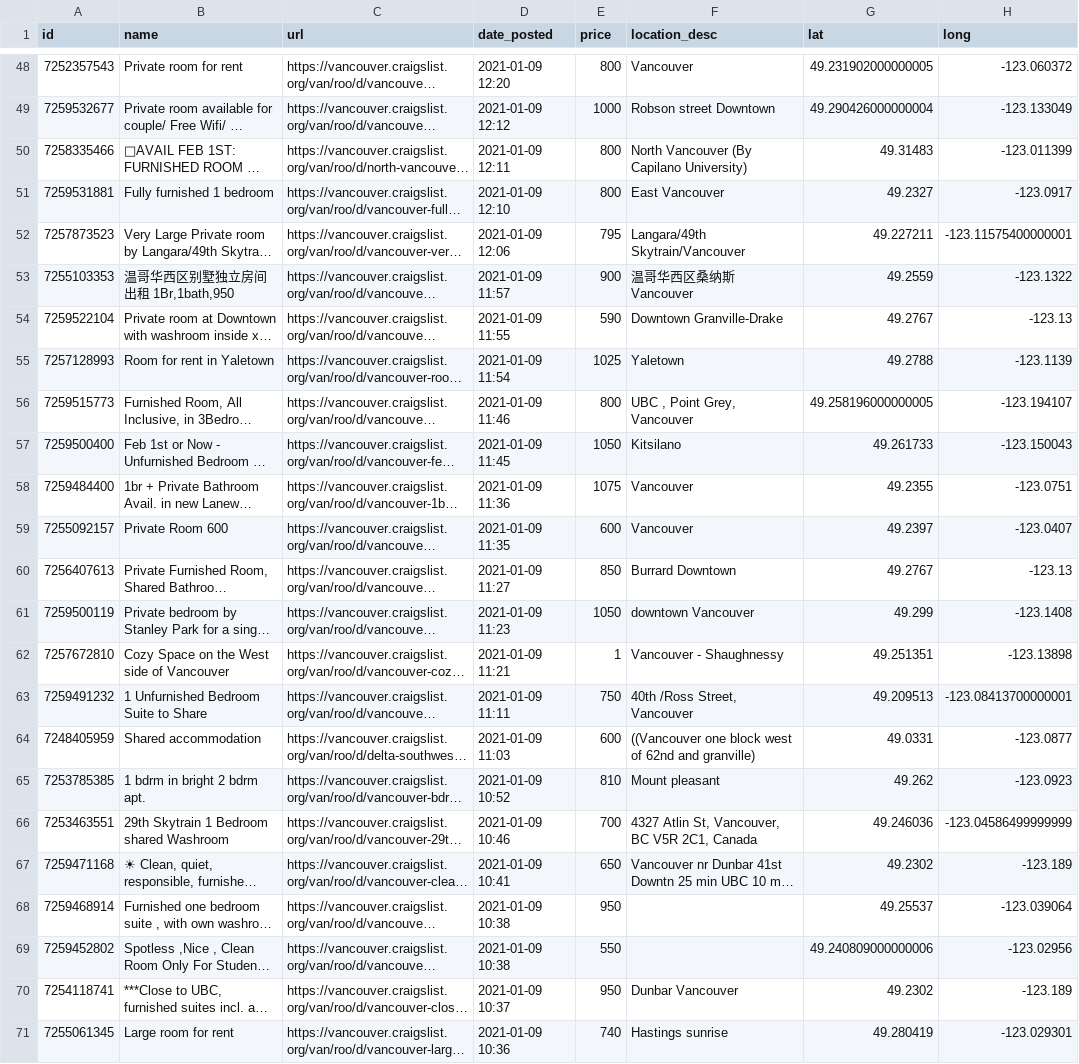
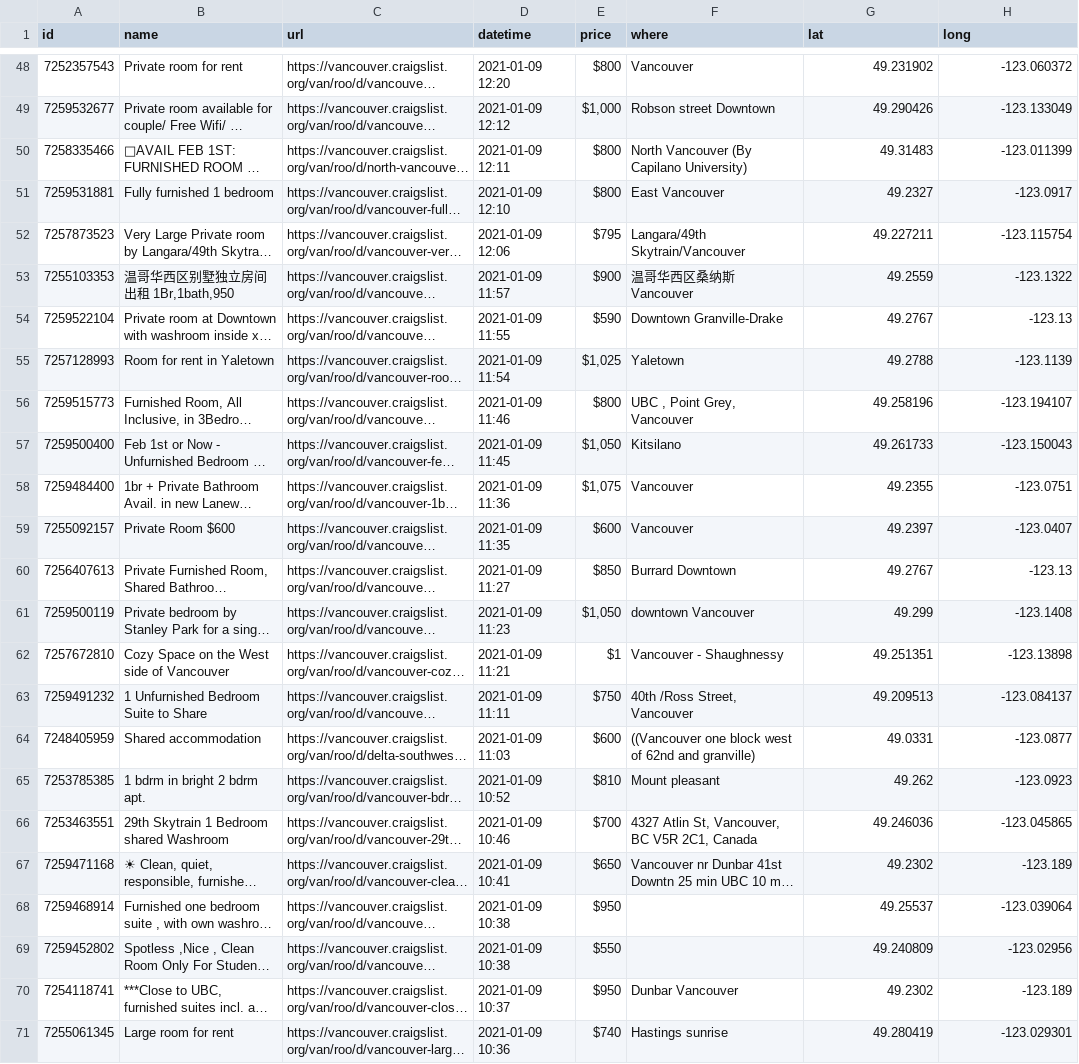
Before and after one commit to ksapru/nwHacks2021, a CSV file: server/datapull/rental/rentals1.csv, drawn as a sheet; only a part is shown, gaps mark what is left out; long unchanged cells end in …; the diff covers the shown part only; the diff names each change by its address in the sheet, - before the commit and + after, or states it on an @@ line.

```diff
--- a/server/datapull/rental/rentals1.csv
+++ b/server/datapull/rental/rentals1.csv
-D1: date_posted
+D1: datetime
-F1: location_desc
+F1: where
-E48 (price): 800
+E48 (price): $800
-G48 (lat): 49.231902000000005
+G48 (lat): 49.231902
-E49 (price): 1000
+E49 (price): $1,000
-G49 (lat): 49.290426000000004
+G49 (lat): 49.290426
-E50:E51 (price): 800
+E50:E51 (price): $800
-E52 (price): 795
+E52 (price): $795
-H52 (long): -123.11575400000001
+H52 (long): -123.115754
-E53 (price): 900
+E53 (price): $900
-E54 (price): 590
+E54 (price): $590
-E55 (price): 1025
+E55 (price): $1,025
-E56 (price): 800
+E56 (price): $800
-G56 (lat): 49.258196000000005
+G56 (lat): 49.258196
-E57 (price): 1050
+E57 (price): $1,050
-E58 (price): 1075
+E58 (price): $1,075
-B59 (name): Private Room 600
+B59 (name): Private Room $600
-E59 (price): 600
+E59 (price): $600
-E60 (price): 850
+E60 (price): $850
-E61 (price): 1050
+E61 (price): $1,050
-E62 (price): 1
+E62 (price): $1
-E63 (price): 750
+E63 (price): $750
-H63 (long): -123.08413700000001
+H63 (long): -123.084137
-E64 (price): 600
+E64 (price): $600
-E65 (price): 810
+E65 (price): $810
-E66 (price): 700
+E66 (price): $700
-H66 (long): -123.04586499999999
+H66 (long): -123.045865
-E67 (price): 650
+E67 (price): $650
-E68 (price): 950
+E68 (price): $950
-E69 (price): 550
+E69 (price): $550
-G69 (lat): 49.240809000000006
+G69 (lat): 49.240809
-E70 (price): 950
+E70 (price): $950
-E71 (price): 740
+E71 (price): $740
```
Also changed, not shown: 129 edited cells elsewhere in this file, 3 other files.
